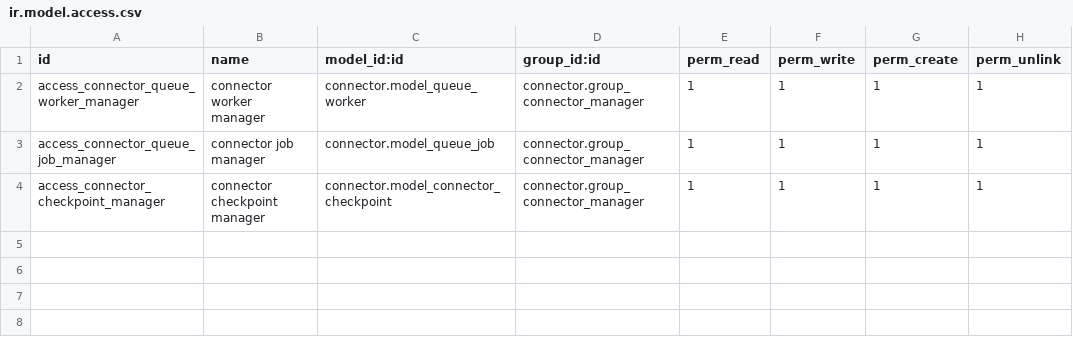
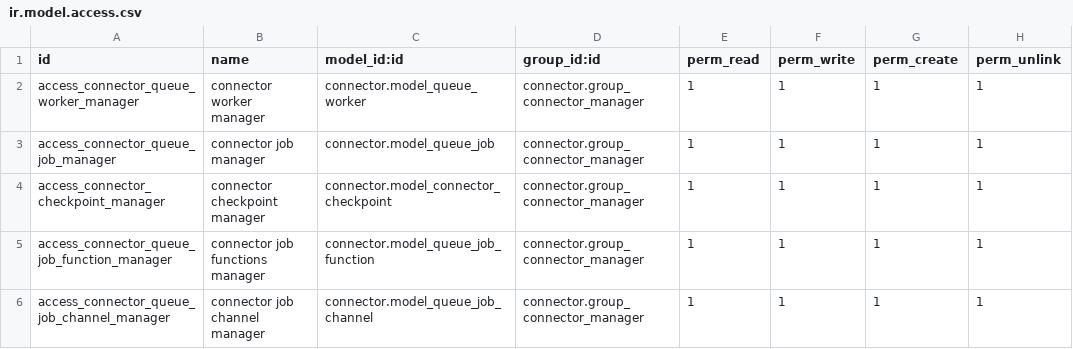
Before and after one commit to yibudak/connector, a CSV file: connector/security/ir.model.access.csv, drawn as a sheet.

Commit message:
Add security rights

```diff
--- a/connector/security/ir.model.access.csv
+++ b/connector/security/ir.model.access.csv
@@ -4 +4,3 @@ access_connector_queue_job_manager,connector job manager,connector.model_queue_j
 access_connector_checkpoint_manager,connector checkpoint manager,connector.model_connector_checkpoint,connector.group_connector_manager,1,1,1,1
+access_connector_queue_job_function_manager,connector job functions manager,connector.model_queue_job_function,connector.group_connector_manager,1,1,1,1
+access_connector_queue_job_channel_manager,connector job channel manager,connector.model_queue_job_channel,connector.group_connector_manager,1,1,1,1
```
